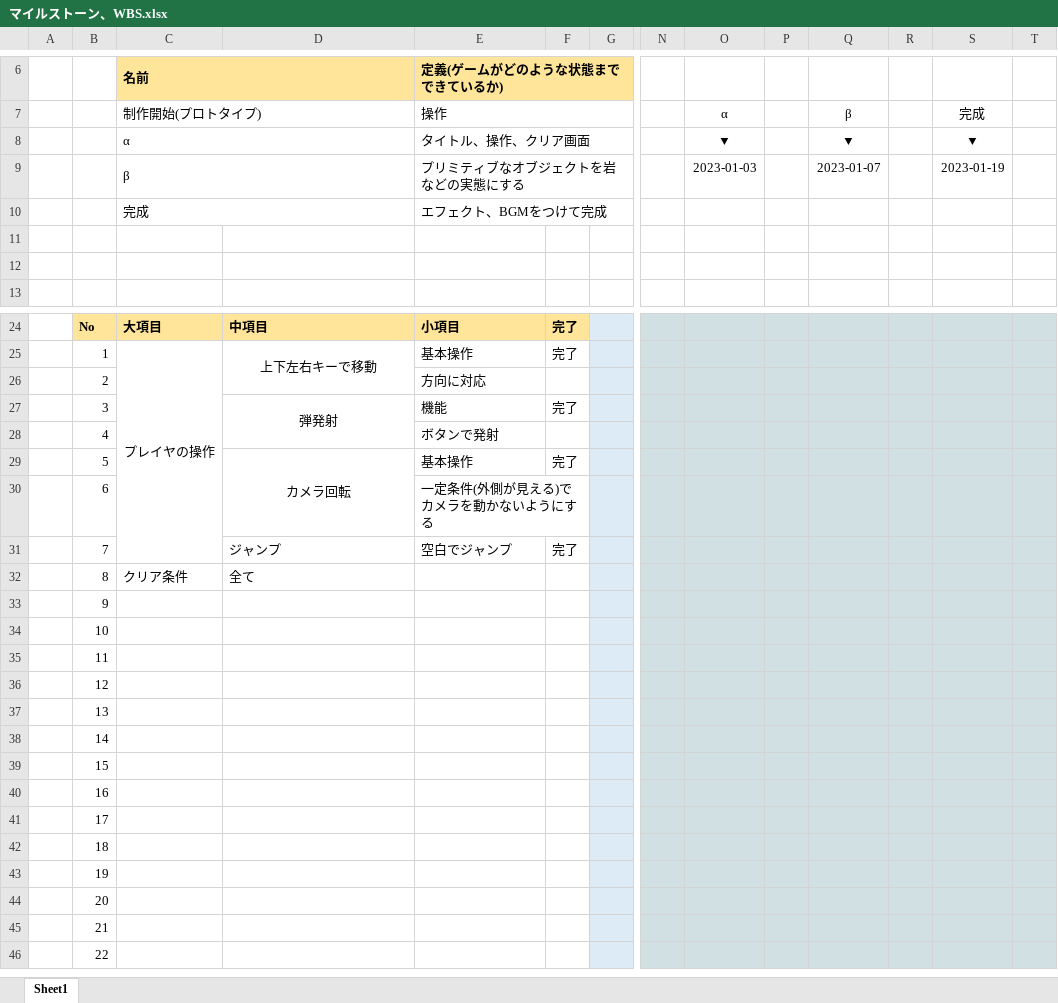
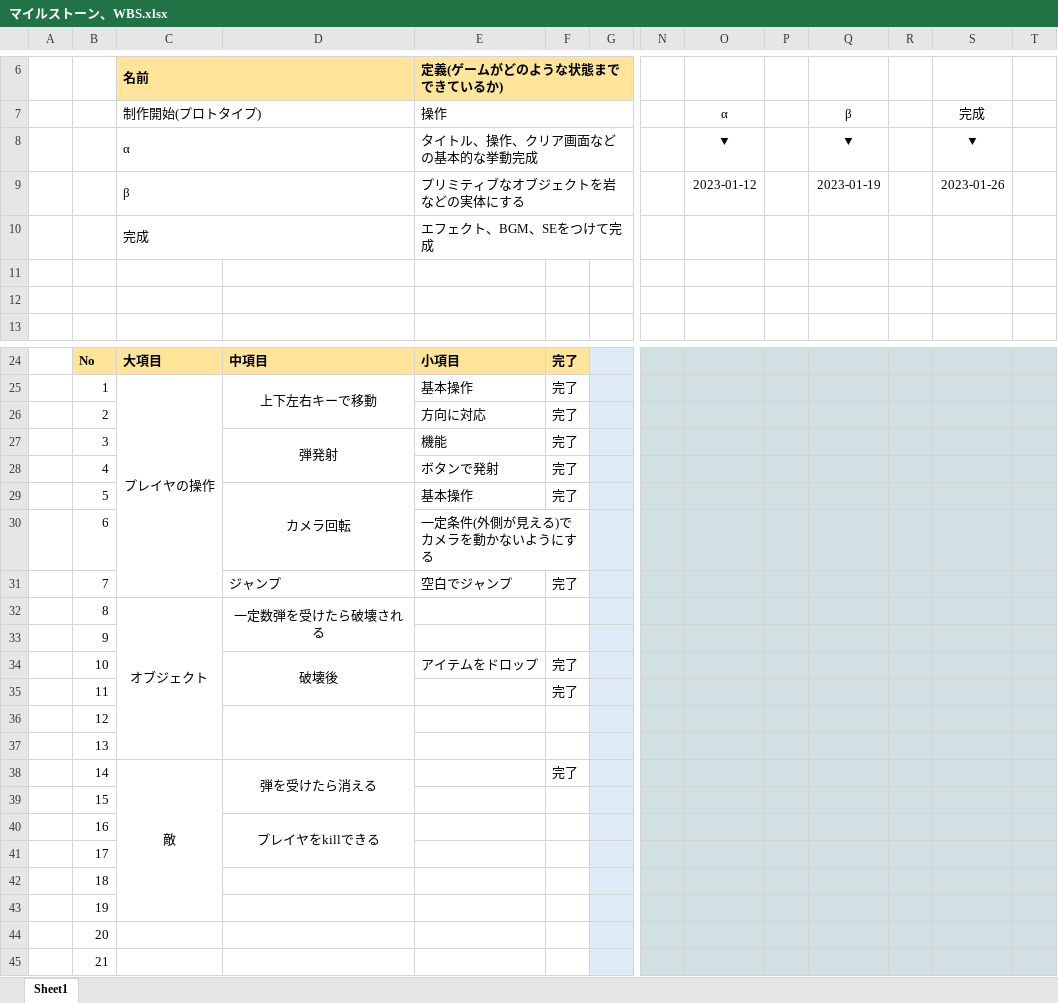
Before and after one commit to C6H5SO3Na/3DGame01, an Excel workbook: マイルストーン、WBS.xlsx, sheet Sheet1, drawn as a sheet; only a part is shown, gaps mark what is left out; the shorter side is filled out with more unchanged rows; values as stored, in another font and other column widths than the file's, no borders; removed rows and columns are numbered as before the commit, all else as after; rows hold the shown columns only; the diff covers the shown part only; the diff names each change by its address in the sheet, - before the commit and + after, or states it on an @@ line.

Commit message:
ver0.40 敵追加 強力弾実装 アイテム個数表示実装 オブジェクトの配置もスクリプト化 カメラ回転に応じて正確な方向に行くようになった

```diff
--- a/マイルストーン、WBS.xlsx (sheet Sheet1)
+++ b/マイルストーン、WBS.xlsx (sheet Sheet1)
-E8 (定義(ゲームがどのような状態までできているか)): タイトル、操作、クリア画面
+E8 (定義(ゲームがどのような状態までできているか)): タイトル、操作、クリア画面などの基本的な挙動完成
-E9 (定義(ゲームがどのような状態までできているか)): プリミティブなオブジェクトを岩などの実態にする
+E9 (定義(ゲームがどのような状態までできているか)): プリミティブなオブジェクトを岩などの実体にする
-O9: 2023-01-03
+O9: 2023-01-12
-Q9: 2023-01-07
+Q9: 2023-01-19
-S9: 2023-01-19
+S9: 2023-01-26
-E10 (定義(ゲームがどのような状態までできているか)): エフェクト、BGMをつけて完成
+E10 (定義(ゲームがどのような状態までできているか)): エフェクト、BGM、SEをつけて完成
-F26: (empty)
+F26: 完了
-F28: (empty)
+F28: 完了
-row 32:  | 8 | クリア条件 | 全て
+row 32:  | 8 | オブジェクト | 一定数弾を受けたら破壊される
-row 34:  | 10
-row 35:  | 11
+row 34:  | 10 |  | 破壊後 | アイテムをドロップ | 完了
+row 35:  | 11 |  |  |  | 完了
+D36:D37 merged
-row 38:  | 14
+row 38:  | 14 | 敵 | 弾を受けたら消える |  | 完了
-D40: (empty)
+D40: プレイヤをkillできる
+D40:D41 merged
```
Also changed, not shown: 4 added rows and 5 edited cells elsewhere in this sheet, Concept.xlsx, 仕様書超仮.xlsx, 19 other files.
